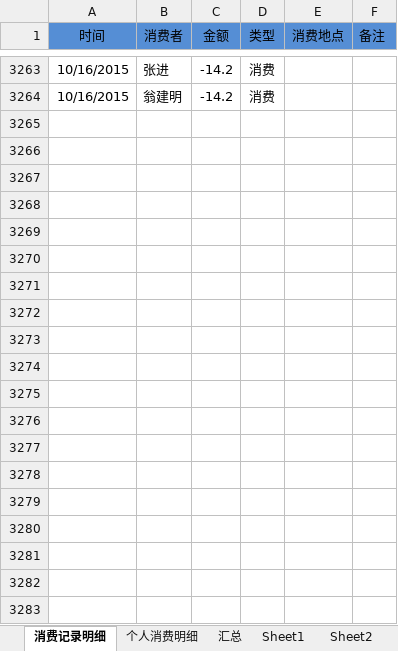
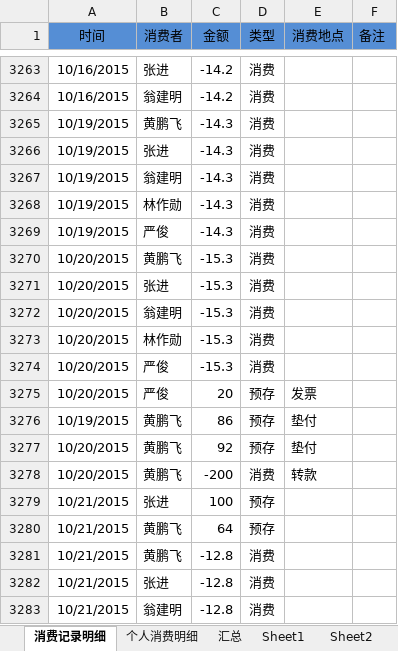
Before and after one commit to junyangren/BillingInfo, an Excel workbook: 充值产品线消费帐单.xlsx, sheet 消费记录明细, drawn as a sheet; only a part is shown, gaps mark what is left out; values as stored, in another font and other column widths than the file's, no borders; conditional formats not drawn; the diff covers the shown part only; the diff names each change by its address in the sheet, - before the commit and + after, or states it on an @@ line.

Commit message:
ok

```diff
--- a/充值产品线消费帐单.xlsx (sheet 消费记录明细)
+++ b/充值产品线消费帐单.xlsx (sheet 消费记录明细)
+row 3265: 10/19/2015 | 黄鹏飞 | -14.3 | 消费
+row 3266: 10/19/2015 | 张进 | -14.3 | 消费
+row 3267: 10/19/2015 | 翁建明 | -14.3 | 消费
+row 3268: 10/19/2015 | 林作勋 | -14.3 | 消费
+row 3269: 10/19/2015 | 严俊 | -14.3 | 消费
+row 3270: 10/20/2015 | 黄鹏飞 | -15.3 | 消费
+row 3271: 10/20/2015 | 张进 | -15.3 | 消费
+row 3272: 10/20/2015 | 翁建明 | -15.3 | 消费
+row 3273: 10/20/2015 | 林作勋 | -15.3 | 消费
+row 3274: 10/20/2015 | 严俊 | -15.3 | 消费
+row 3275: 10/20/2015 | 严俊 | 20 | 预存 | 发票
+row 3276: 10/19/2015 | 黄鹏飞 | 86 | 预存 | 垫付
+row 3277: 10/20/2015 | 黄鹏飞 | 92 | 预存 | 垫付
+row 3278: 10/20/2015 | 黄鹏飞 | -200 | 消费 | 转款
+row 3279: 10/21/2015 | 张进 | 100 | 预存
+row 3280: 10/21/2015 | 黄鹏飞 | 64 | 预存
+row 3281: 10/21/2015 | 黄鹏飞 | -12.8 | 消费
+row 3282: 10/21/2015 | 张进 | -12.8 | 消费
+row 3283: 10/21/2015 | 翁建明 | -12.8 | 消费
```
Also changed, not shown: 15 added rows elsewhere in this sheet, sheet 个人消费明细, sheet 汇总.
